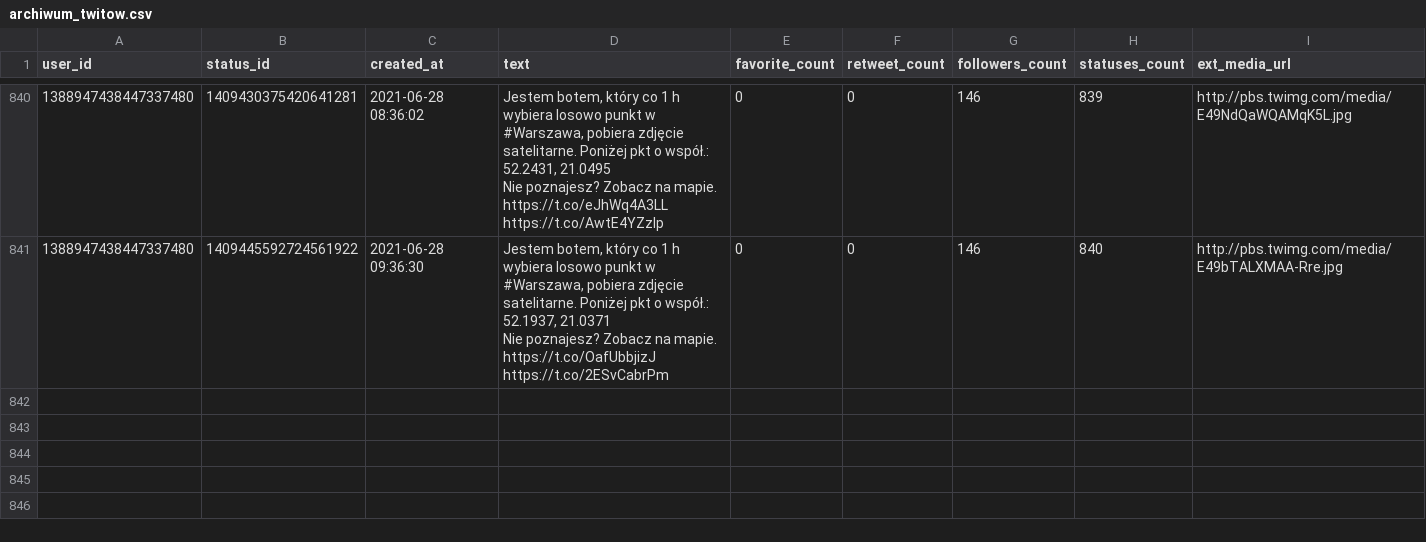
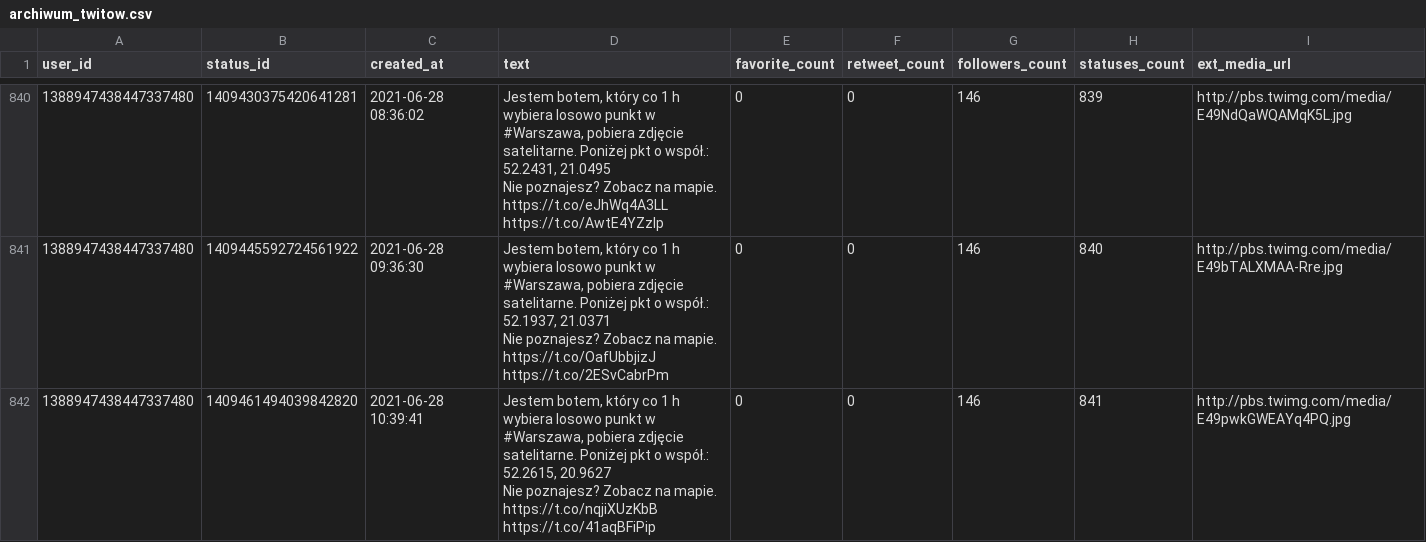
Before and after one commit to sms1962/warszawabot, a CSV file: data/archiwum_twitow.csv, drawn as a sheet; only a part is shown, gaps mark what is left out; ↵ is a line break in a cell; the diff names each change by its address in the sheet, - before the commit and + after, or states it on an @@ line.

Commit message:
Zapisanie nowych twitow

```diff
--- a/data/archiwum_twitow.csv
+++ b/data/archiwum_twitow.csv
+row 842: 1388947438447337480 | 1409461494039842820 | 2021-06-28 10:39:41 | Jestem botem, który co 1 h wybiera losowo punkt w #Warszawa, pobiera zdjęcie satelitarne. Poniżej pkt o współ.: 52.2615, 20.9627 ↵ Nie poznajesz? Zobacz na mapie. https://t.co/nqjiXUzKbB https://t.co/41aqBFiPip | 0 | 0 | 146 | 841 | http://pbs.twimg.com/media/E49pwkGWEAYq4PQ.jpg
```
Also changed, not shown: 1 other file.
